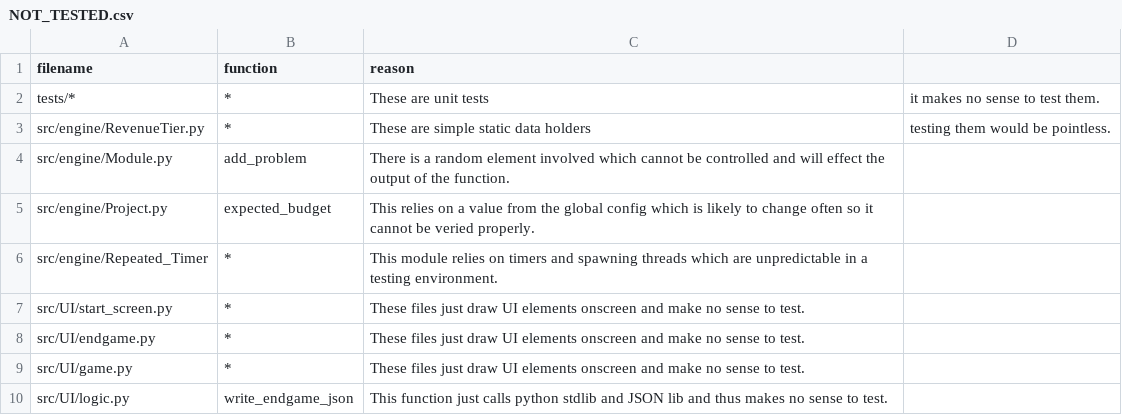
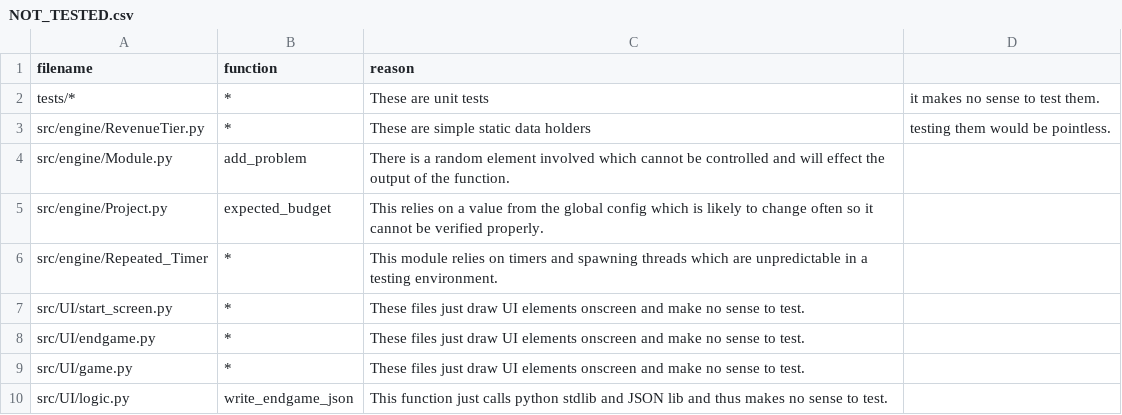
Before and after one commit to ianfhunter/TeamCrab, a CSV file: NOT_TESTED.csv, drawn as a sheet.

```diff
--- a/NOT_TESTED.csv
+++ b/NOT_TESTED.csv
@@ -4,3 +4,3 @@ src/engine/RevenueTier.py, *, These are simple static data holders, testing them
 src/engine/Module.py, add_problem, There is a random element involved which cannot be controlled and will effect the output of the function.
-src/engine/Project.py, expected_budget, This relies on a value from the global config which is likely to change often so it cannot be veried properly.
+src/engine/Project.py, expected_budget, This relies on a value from the global config which is likely to change often so it cannot be verified properly.
 src/engine/Repeated_Timer, *, This module relies on timers and spawning threads which are unpredictable in a testing environment.
```
Also changed, not shown: 6 other files.
